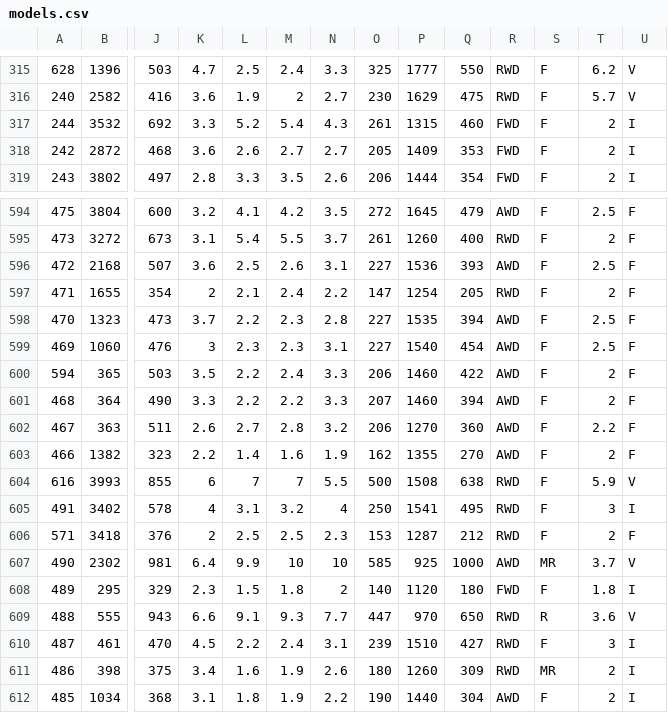
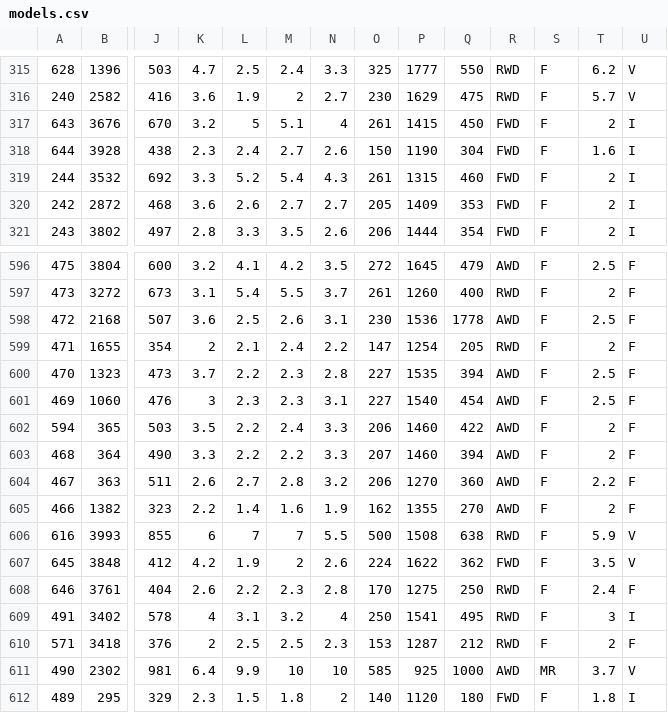
Before and after one commit to AmiralPatate/FM23Data, a CSV file: StandaloneToolbox/data/fm8/models.csv, drawn as a sheet; only a part is shown, gaps mark what is left out; the shorter side is filled out with more unchanged rows; addresses are those after the commit; rows hold the shown columns only; the diff names each change by its address in the sheet, - before the commit and + after, or states it on an @@ line.

Commit message:
Automatic data update 25-02-10@21:32

```diff
--- a/StandaloneToolbox/data/fm8/models.csv
+++ b/StandaloneToolbox/data/fm8/models.csv
+row 317: 643 | 3676 | 670 | 3.2 | 5 | 5.1 | 4 | 261 | 1415 | 450 | FWD | F | 2 | I
+row 318: 644 | 3928 | 438 | 2.3 | 2.4 | 2.7 | 2.6 | 150 | 1190 | 304 | FWD | F | 1.6 | I
-O598: 227
+O598: 230
-Q598: 393
+Q598: 1778
+row 607: 645 | 3848 | 412 | 4.2 | 1.9 | 2 | 2.6 | 224 | 1622 | 362 | FWD | F | 3.5 | V
+row 608: 646 | 3761 | 404 | 2.6 | 2.2 | 2.3 | 2.8 | 170 | 1275 | 250 | RWD | F | 2.4 | F
```
